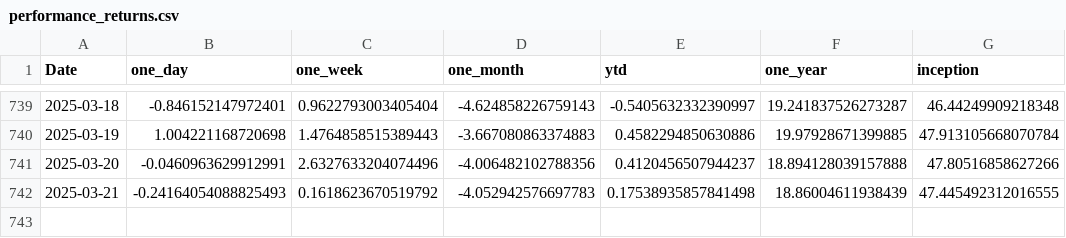
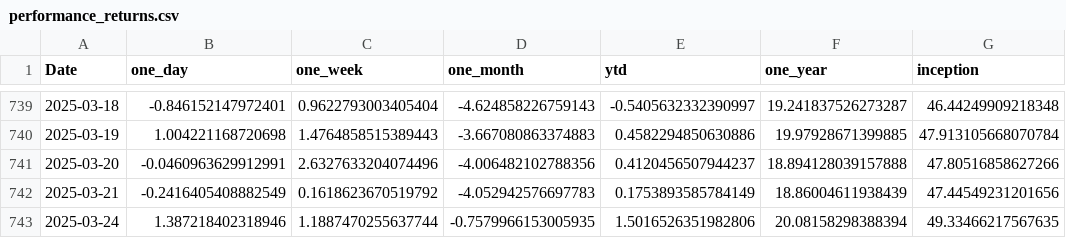
Before and after one commit to DFIC-Quant-Fund/Fund-Monitor, a CSV file: data/fund/output/performance_returns.csv, drawn as a sheet; only a part is shown, gaps mark what is left out.

Commit message:
Actions daily upload data for

```diff
--- a/data/fund/output/performance_returns.csv
+++ b/data/fund/output/performance_returns.csv
@@ -741,2 +741,3 @@ Date,one_day,one_week,one_month,ytd,one_year,inception
 2025-03-20,-0.0460963629912991,2.6327633204074496,-4.006482102788356,0.4120456507944237,18.894128039157888,47.80516858627266
-2025-03-21,-0.24164054088825493,0.1618623670519792,-4.052942576697783,0.17538935857841498,18.86004611938439,47.445492312016555
+2025-03-21,-0.2416405408882549,0.1618623670519792,-4.052942576697783,0.1753893585784149,18.86004611938439,47.44549231201656
+2025-03-24,1.387218402318946,1.1887470255637744,-0.7579966153005935,1.5016526351982806,20.08158298388394,49.33466217567635
```
Also changed, not shown: data/fund/output/cash.csv, data/fund/output/custom_benchmark.csv, 11 other files.
